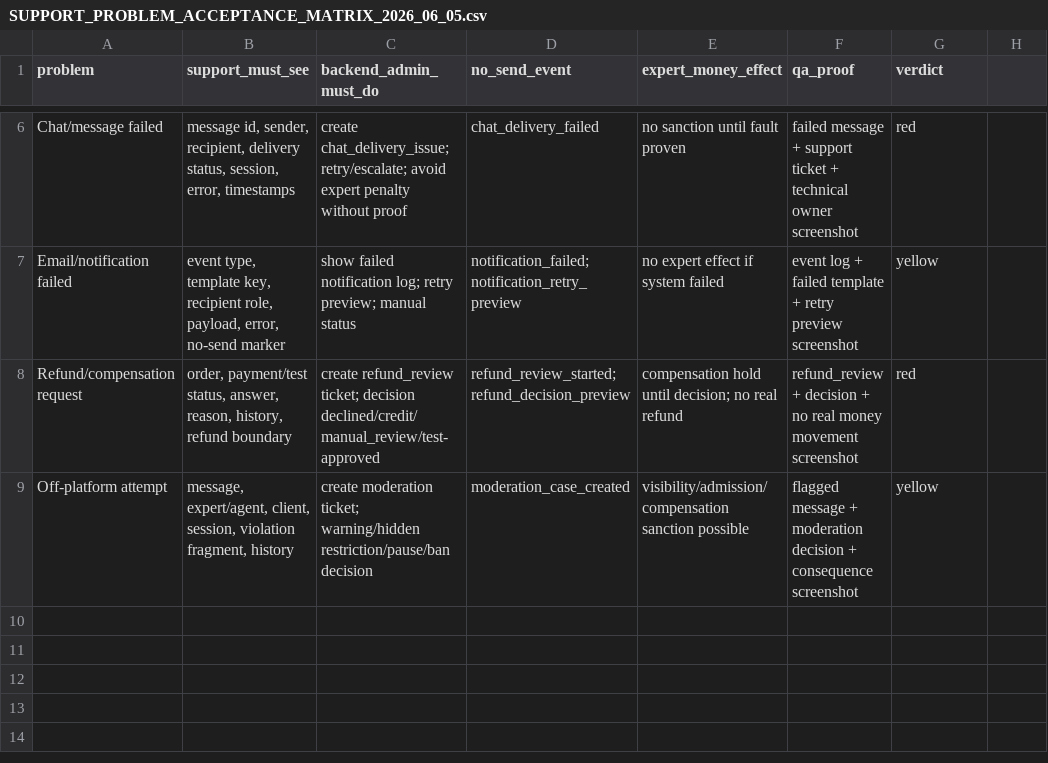
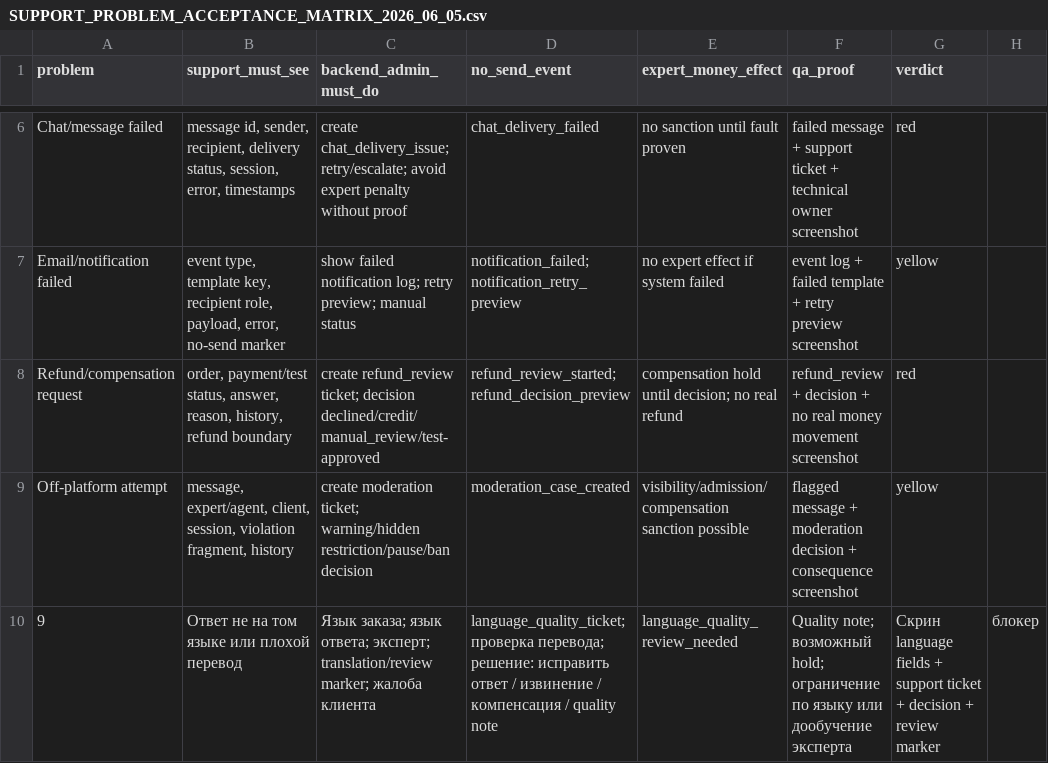
Before and after one commit to cutthreat/confideline, a CSV file: web/blue-panel/docs/artifacts/SUPPORT_PROBLEM_ACCEPTANCE_MATRIX_2026_06_05.csv, drawn as a sheet; only a part is shown, gaps mark what is left out.

Commit message:
Add language support problem state

```diff
--- a/web/blue-panel/docs/artifacts/SUPPORT_PROBLEM_ACCEPTANCE_MATRIX_2026_06_05.csv
+++ b/web/blue-panel/docs/artifacts/SUPPORT_PROBLEM_ACCEPTANCE_MATRIX_2026_06_05.csv
@@ -9 +9,2 @@ problem,support_must_see,backend_admin_must_do,no_send_event,expert_money_effect
 "Off-platform attempt","message, expert/agent, client, session, violation fragment, history","create moderation ticket; warning/hidden restriction/pause/ban decision","moderation_case_created","visibility/admission/compensation sanction possible","flagged message + moderation decision + consequence screenshot","yellow"
+9,Ответ не на том языке или плохой перевод,"Язык заказа; язык ответа; эксперт; translation/review marker; жалоба клиента","language_quality_ticket; проверка перевода; решение: исправить ответ / извинение / компенсация / quality note",language_quality_review_needed,"Quality note; возможный hold; ограничение по языку или дообучение эксперта","Скрин language fields + support ticket + decision + review marker",блокер
```
Also changed, not shown: 3 other files.
